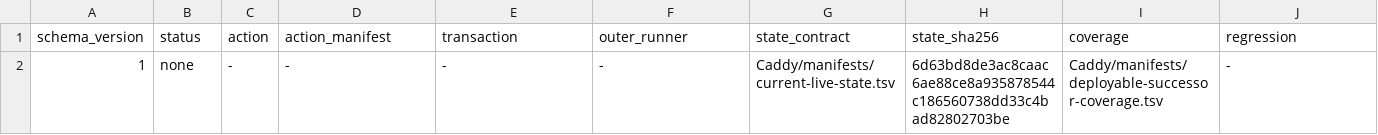
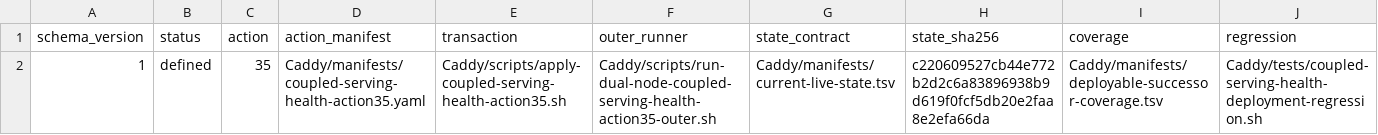
Before and after one commit to Racerx323/homelab-server-configs, a TSV file: Caddy/manifests/deployable-successor.tsv, drawn as a sheet.

```diff
--- a/Caddy/manifests/deployable-successor.tsv
+++ b/Caddy/manifests/deployable-successor.tsv
@@ -1,2 +1,2 @@
 schema_version	status	action	action_manifest	transaction	outer_runner	state_contract	state_sha256	coverage	regression
-1	none	-	-	-	-	Caddy/manifests/current-live-state.tsv	6d63bd8de3ac8caac6ae88ce8a935878544c186560738dd33c4bad82802703be	Caddy/manifests/deployable-successor-coverage.tsv	-
+1	defined	35	Caddy/manifests/coupled-serving-health-action35.yaml	Caddy/scripts/apply-coupled-serving-health-action35.sh	Caddy/scripts/run-dual-node-coupled-serving-health-action35-outer.sh	Caddy/manifests/current-live-state.tsv	c220609527cb44e772b2d2c6a83896938b9d619f0fcf5db20e2faa8e2efa66da	Caddy/manifests/deployable-successor-coverage.tsv	Caddy/tests/coupled-serving-health-deployment-regression.sh
```
Also changed, not shown: Caddy/manifests/accepted-live-artifacts.tsv, Caddy/manifests/manifest-lifecycle.tsv, 39 other files.
